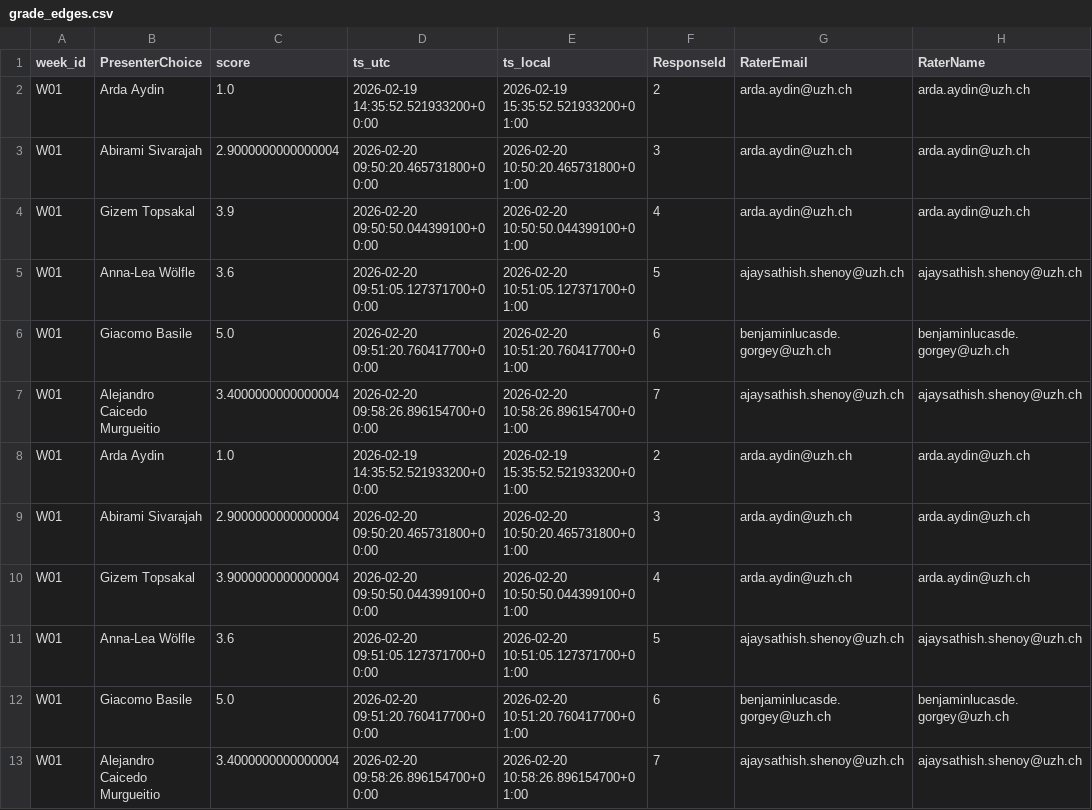
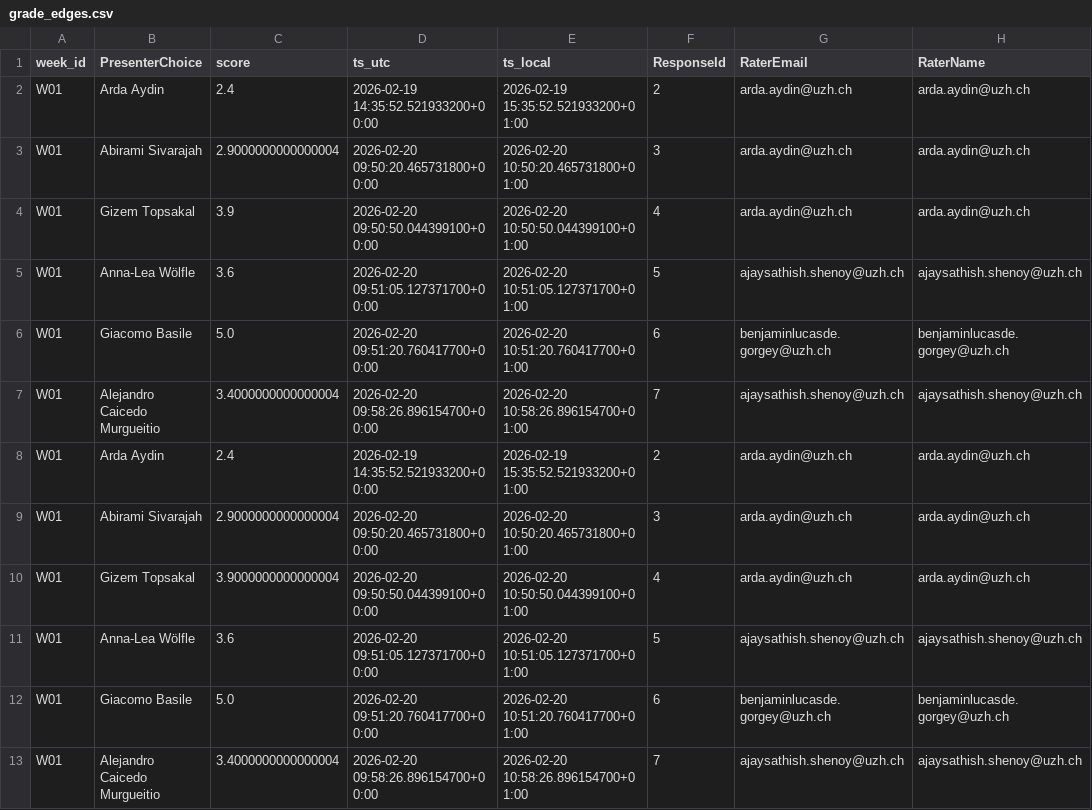
Before and after one commit to RenjieCui/Peer-Grading-Repo-archived, a CSV file: PeerGrading/Output/master/grade_edges.csv, drawn as a sheet; only a part is shown; the diff names each change by its address in the sheet, - before the commit and + after, or states it on an @@ line.

```diff
--- a/PeerGrading/Output/master/grade_edges.csv
+++ b/PeerGrading/Output/master/grade_edges.csv
-C2 (score): 1.0
+C2 (score): 2.4
-C8 (score): 1.0
+C8 (score): 2.4
```
Also changed, not shown: PeerGrading/Output/master/grade_matrix_mean.csv, PeerGrading/Output/peer_log_W01.csv, 3 other files.
